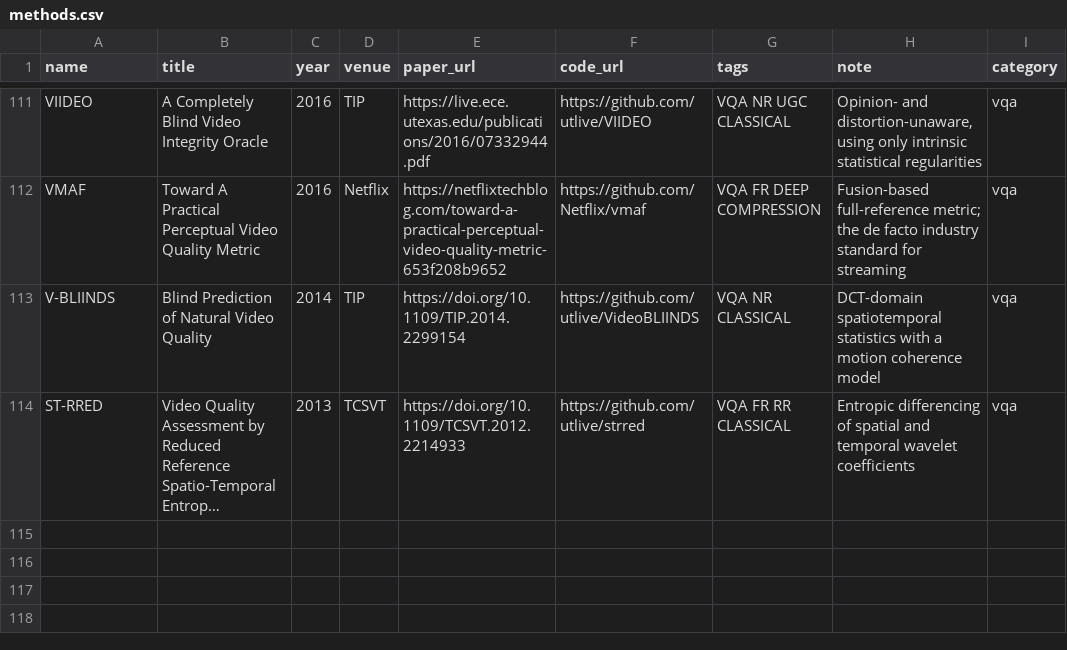
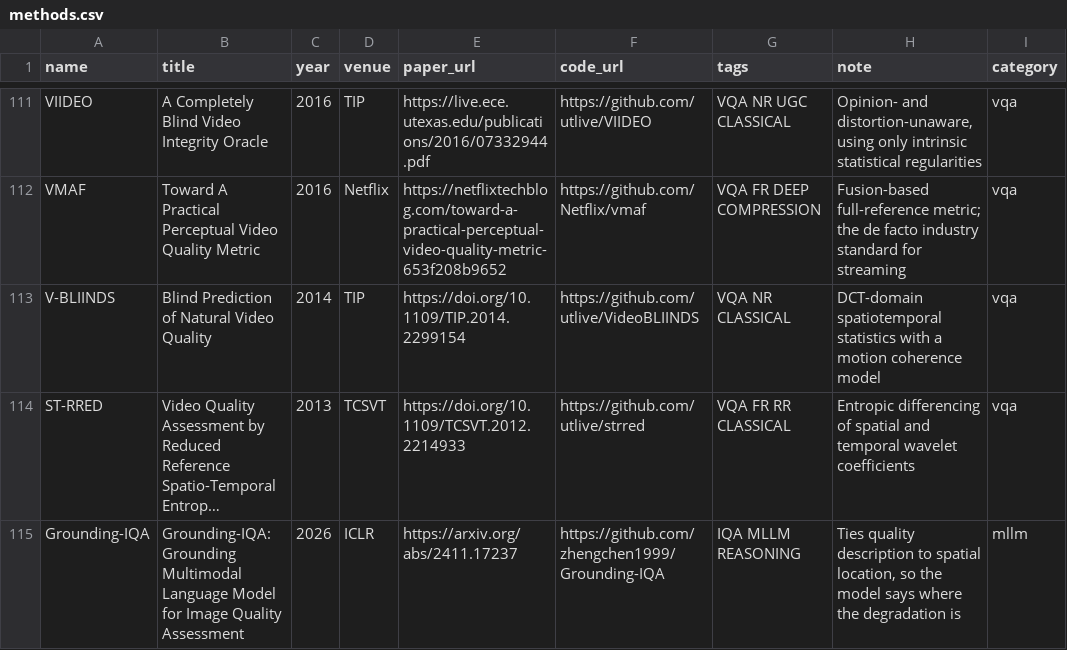
Before and after one commit to shreshthsaini/Awesome-Perceptual-Quality, a CSV file: data/methods.csv, drawn as a sheet; only a part is shown, gaps mark what is left out; long unchanged cells end in …; the diff names each change by its address in the sheet, - before the commit and + after, or states it on an @@ line.

```diff
--- a/data/methods.csv
+++ b/data/methods.csv
+row 115: Grounding-IQA | Grounding-IQA: Grounding Multimodal Language Model for Image Quality Assessment | 2026 | ICLR | https://arxiv.org/abs/2411.17237 | https://github.com/zhengchen1999/Grounding-IQA | IQA MLLM REASONING | Ties quality description to spatial location, so the model says where the degradation is | mllm
```
Also changed, not shown: 2 other files.
